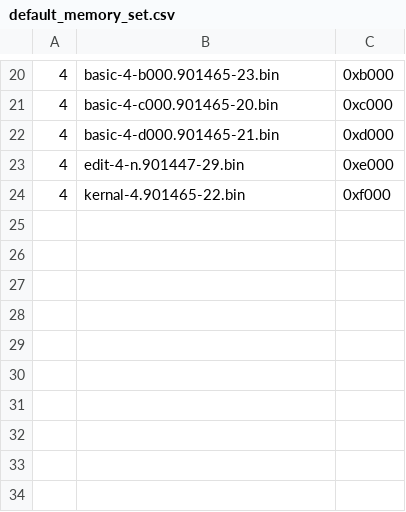
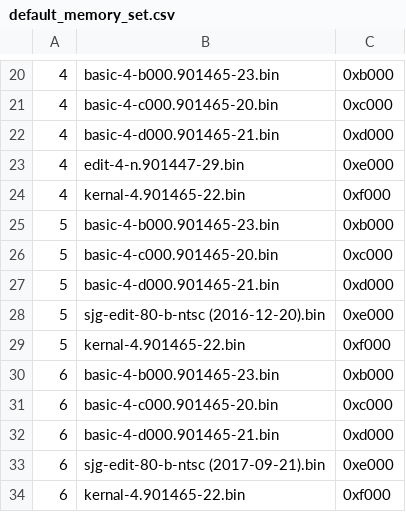
Before and after one commit to bitfixer/bf-romulator, a CSV file: tools/default_memory_set.csv, drawn as a sheet; only a part is shown, gaps mark what is left out; the diff names each change by its address in the sheet, - before the commit and + after, or states it on an @@ line.

Commit message:
added modified edit roms for 8032

```diff
--- a/tools/default_memory_set.csv
+++ b/tools/default_memory_set.csv
+row 25: 5 | basic-4-b000.901465-23.bin | 0xb000
+row 26: 5 | basic-4-c000.901465-20.bin | 0xc000
+row 27: 5 | basic-4-d000.901465-21.bin | 0xd000
+row 28: 5 | sjg-edit-80-b-ntsc (2016-12-20).bin | 0xe000
+row 29: 5 | kernal-4.901465-22.bin | 0xf000
+row 30: 6 | basic-4-b000.901465-23.bin | 0xb000
+row 31: 6 | basic-4-c000.901465-20.bin | 0xc000
+row 32: 6 | basic-4-d000.901465-21.bin | 0xd000
+row 33: 6 | sjg-edit-80-b-ntsc (2017-09-21).bin | 0xe000
+row 34: 6 | kernal-4.901465-22.bin | 0xf000
```
